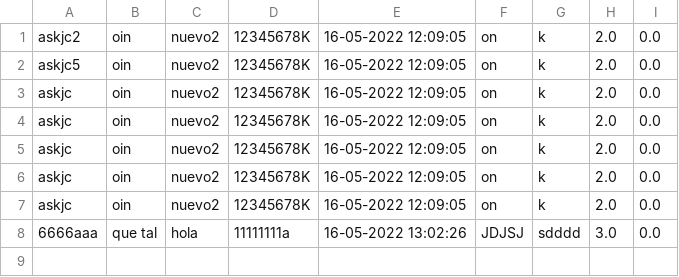
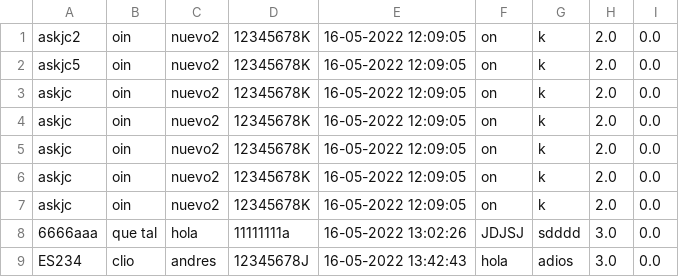
Before and after one commit to asegsae869/TallerJSwingCSV, a CSV file: cobrado.csv, drawn as a sheet; the diff names each change by its address in the sheet, - before the commit and + after, or states it on an @@ line.

```diff
--- a/cobrado.csv
+++ b/cobrado.csv
+row 9: ES234 | clio | andres | 12345678J | 16-05-2022 13:42:43 | hola | adios | 3.0 | 0.0
```
Also changed, not shown: 2 other files.
